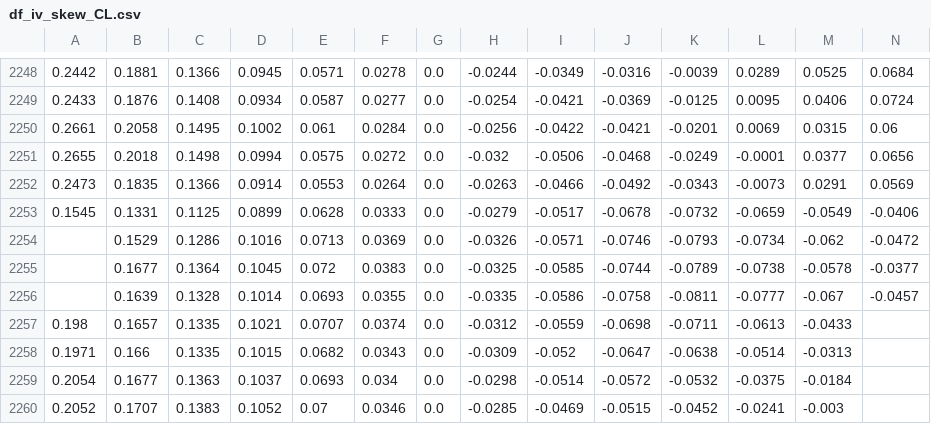
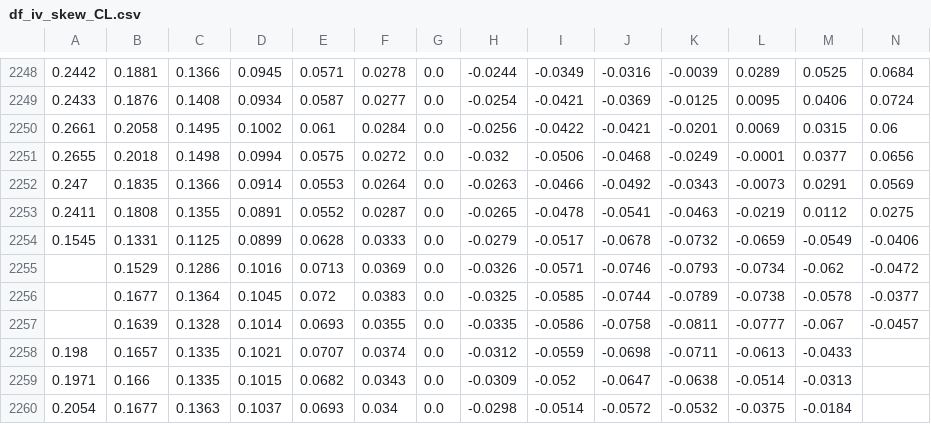
Before and after one commit to bgithub1/volgrid, a CSV file: volgrid/df_iv_skew_CL.csv, drawn as a sheet; only a part is shown, gaps mark what is left out; the shorter side is filled out with more unchanged rows; rows hold the shown columns only; the diff names each change by its address in the sheet, - before the commit and + after, or states it on an @@ line.

```diff
--- a/volgrid/df_iv_skew_CL.csv
+++ b/volgrid/df_iv_skew_CL.csv
-A2252: 0.2473
+A2252: 0.247
+row 2253: 0.2411 | 0.1808 | 0.1355 | 0.0891 | 0.0552 | 0.0287 | 0.0 | -0.0265 | -0.0478 | -0.0541 | -0.0463 | -0.0219 | 0.0112 | 0.0275
```
Also changed, not shown: volgrid/df_iv_skew_ES.csv, volgrid/df_iv_skew_NG.csv, 3 other files.
